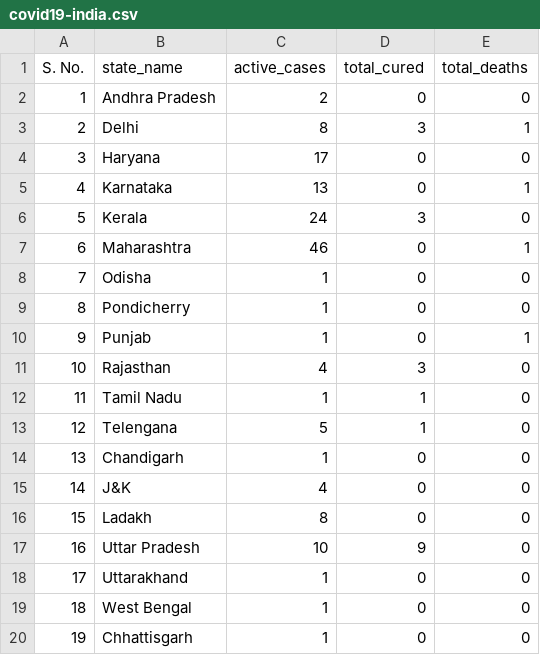
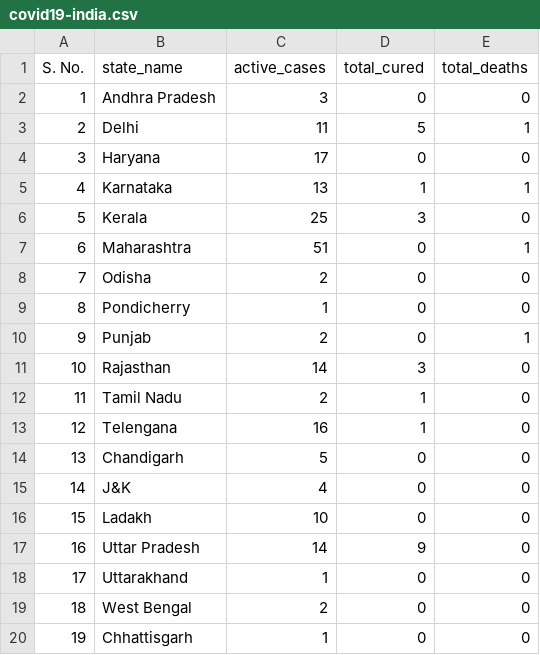
Before and after one commit to raahelpie/covid19-data-visuals, a CSV file: covid19-india.csv, drawn as a sheet.

Commit message:
updated data

```diff
--- a/covid19-india.csv
+++ b/covid19-india.csv
@@ -1,20 +1,20 @@
 S. No.,state_name,active_cases,total_cured,total_deaths
-1,Andhra Pradesh,2,0,0
-2,Delhi,8,3,1
+1,Andhra Pradesh,3,0,0
+2,Delhi,11,5,1
 3,Haryana,17,0,0
-4,Karnataka,13,0,1
-5,Kerala,24,3,0
-6,Maharashtra,46,0,1
-7,Odisha,1,0,0
+4,Karnataka,13,1,1
+5,Kerala,25,3,0
+6,Maharashtra,51,0,1
+7,Odisha,2,0,0
 8,Pondicherry,1,0,0
-9,Punjab,1,0,1
-10,Rajasthan,4,3,0
-11,Tamil Nadu,1,1,0
-12,Telengana,5,1,0
-13,Chandigarh,1,0,0
+9,Punjab,2,0,1
+10,Rajasthan,14,3,0
+11,Tamil Nadu,2,1,0
+12,Telengana,16,1,0
+13,Chandigarh,5,0,0
 14,J&K,4,0,0
-15,Ladakh,8,0,0
-16,Uttar Pradesh,10,9,0
+15,Ladakh,10,0,0
+16,Uttar Pradesh,14,9,0
 17,Uttarakhand,1,0,0
-18,West Bengal,1,0,0
+18,West Bengal,2,0,0
 19,Chhattisgarh,1,0,0
```
Also changed, not shown: day2day.csv, 1 other file.
